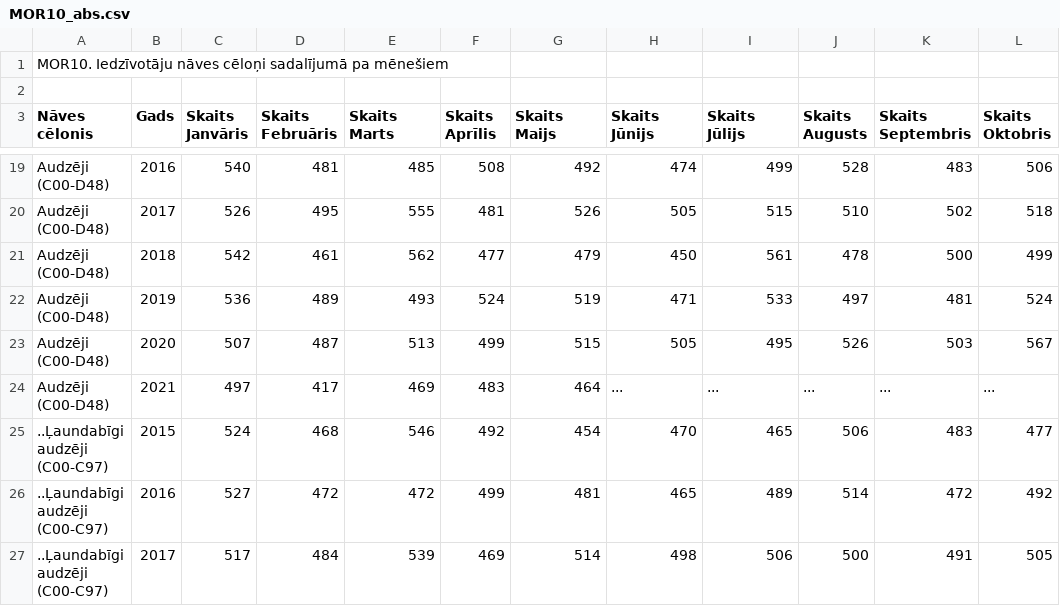
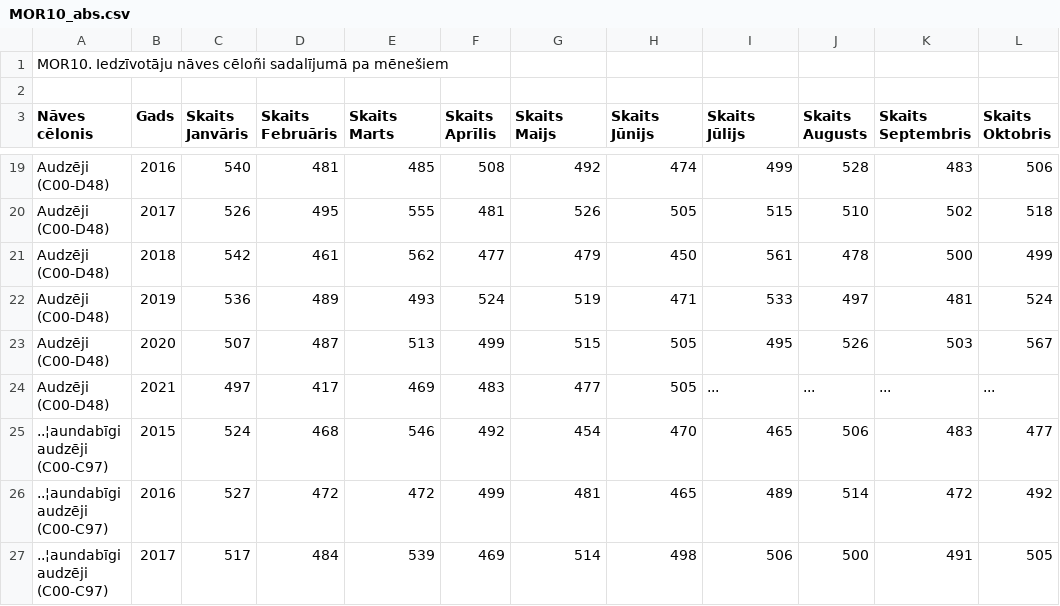
Before and after one commit to valduris/iedzivotaju-naves-celoni-sadalijuma-pa-menesiem, a CSV file: MOR10_abs.csv, drawn as a sheet; only a part is shown, gaps mark what is left out; the diff covers the shown part only; the diff names each change by its address in the sheet, - before the commit and + after, or states it on an @@ line.

Commit message:
update chart to include data for Jun 2021 and revised values for existing months

```diff
--- a/MOR10_abs.csv
+++ b/MOR10_abs.csv
-A1 (Nāves cēlonis): …Iedzīvotāju nāves cēloņi sadalījumā pa…
+A1 (Nāves cēlonis): …Iedzīvotāju nāves cēloñi sadalījumā pa…
-G24 (Skaits Maijs): 464
+G24 (Skaits Maijs): 477
-H24 (Skaits Jūnijs): ...
+H24 (Skaits Jūnijs): 505
-A25:A27 (Nāves cēlonis): ..Ļaundabīgi audzēji (C00-C97)
+A25:A27 (Nāves cēlonis): ..¦aundabīgi audzēji (C00-C97)
```
Also changed, not shown: 119 edited cells elsewhere in this file, MOR10_rel.csv, 3 other files.
